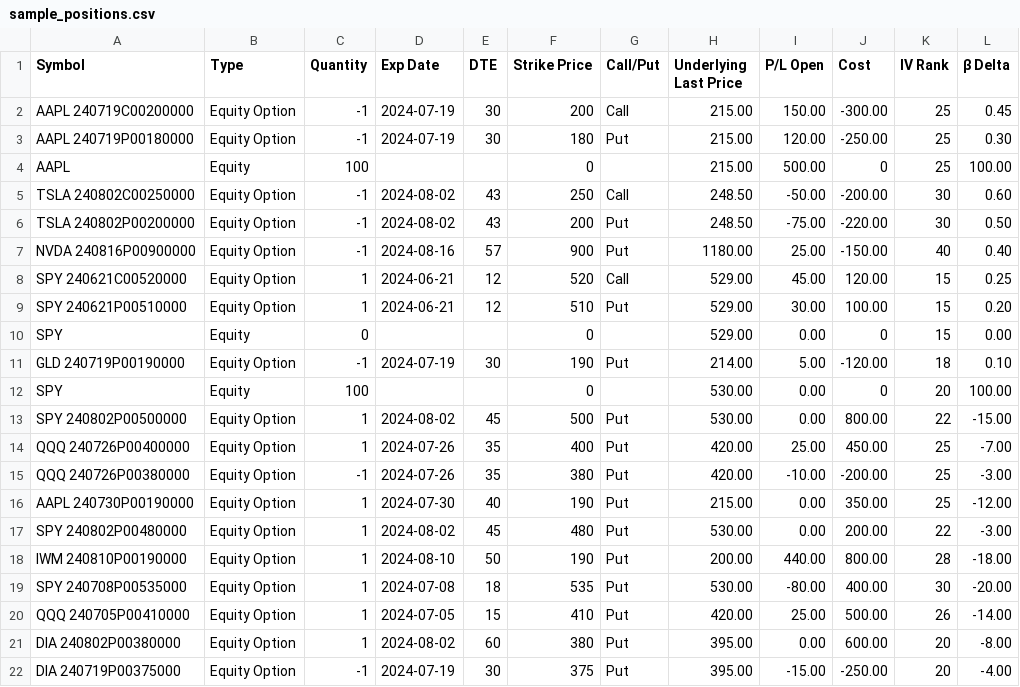
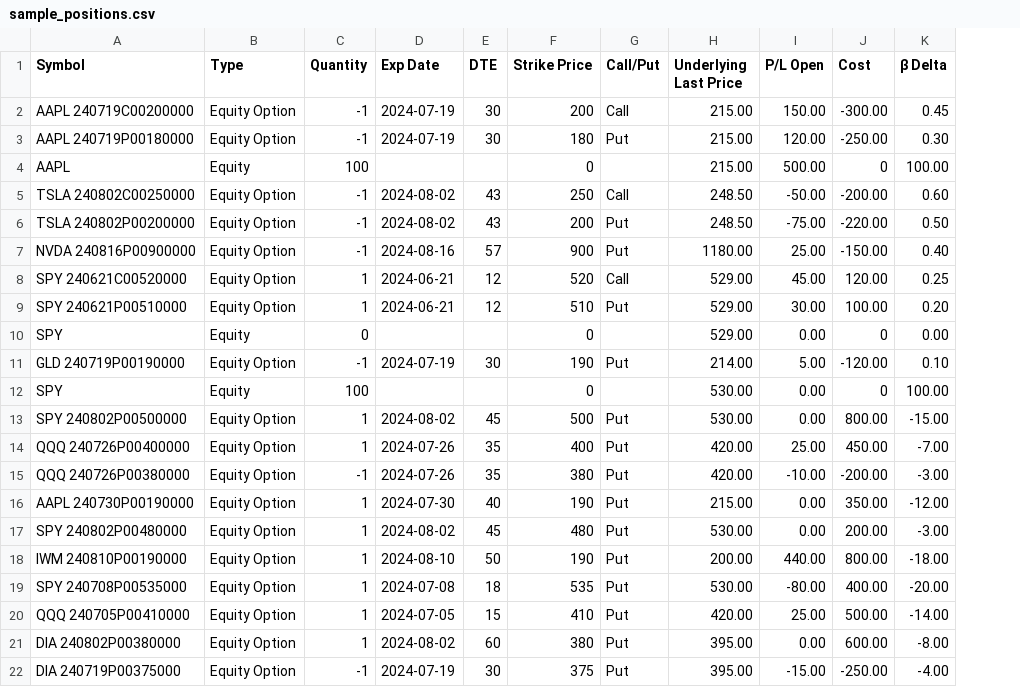
Before and after one commit to epj009/variance-yfinance, a CSV file: util/sample_positions.csv, drawn as a sheet; the diff names each change by its address in the sheet, - before the commit and + after, or states it on an @@ line.

```diff
--- a/util/sample_positions.csv
+++ b/util/sample_positions.csv
-column K (IV Rank), rows 2-22: 25 | 25 | 25 | 30 | 30 | 40 | 15 | 15 | 15 | 18 | 20 | 22 | 25 | 25 | 25 | 22 | 28 | 30 | 26 | 20 | 20
```
Also changed, not shown: 23 other files.
